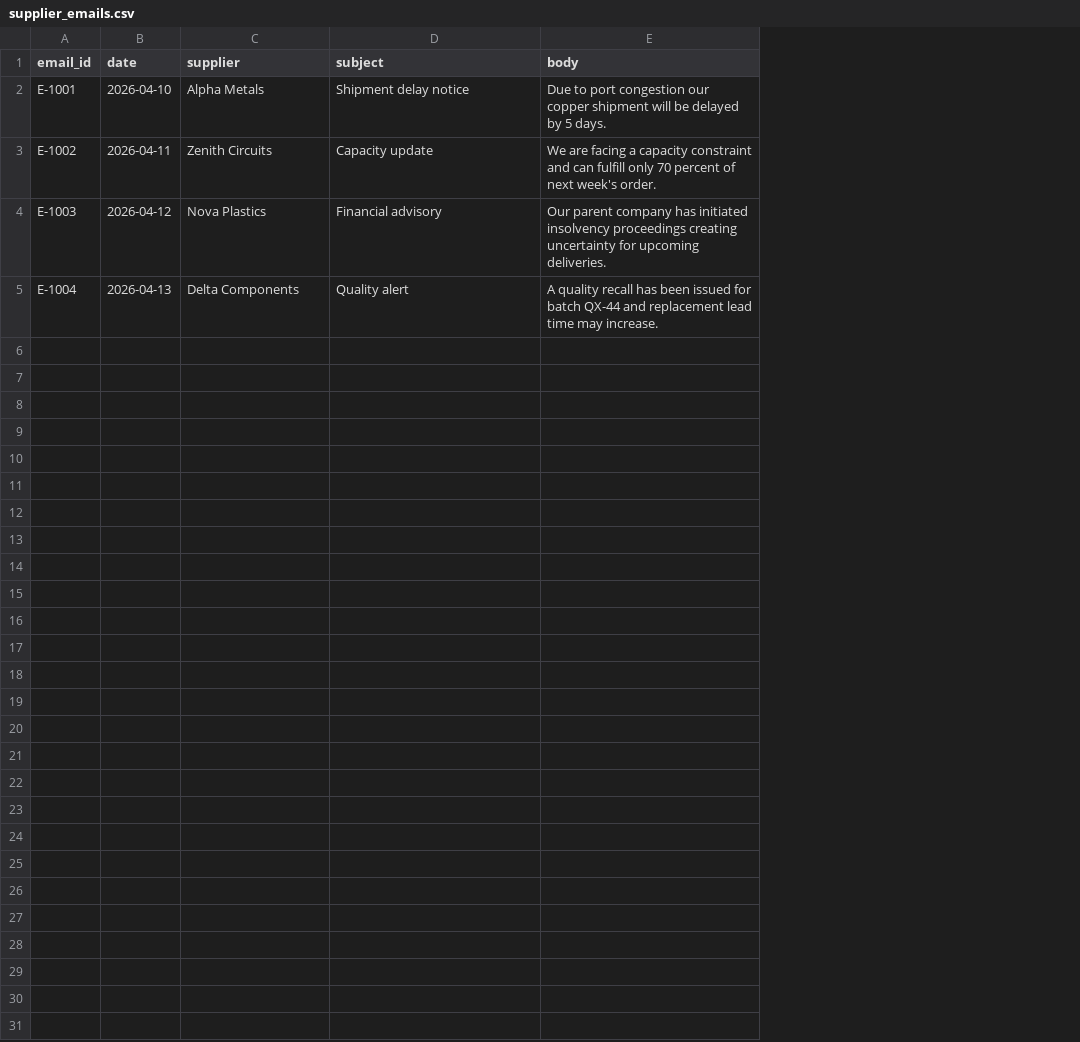
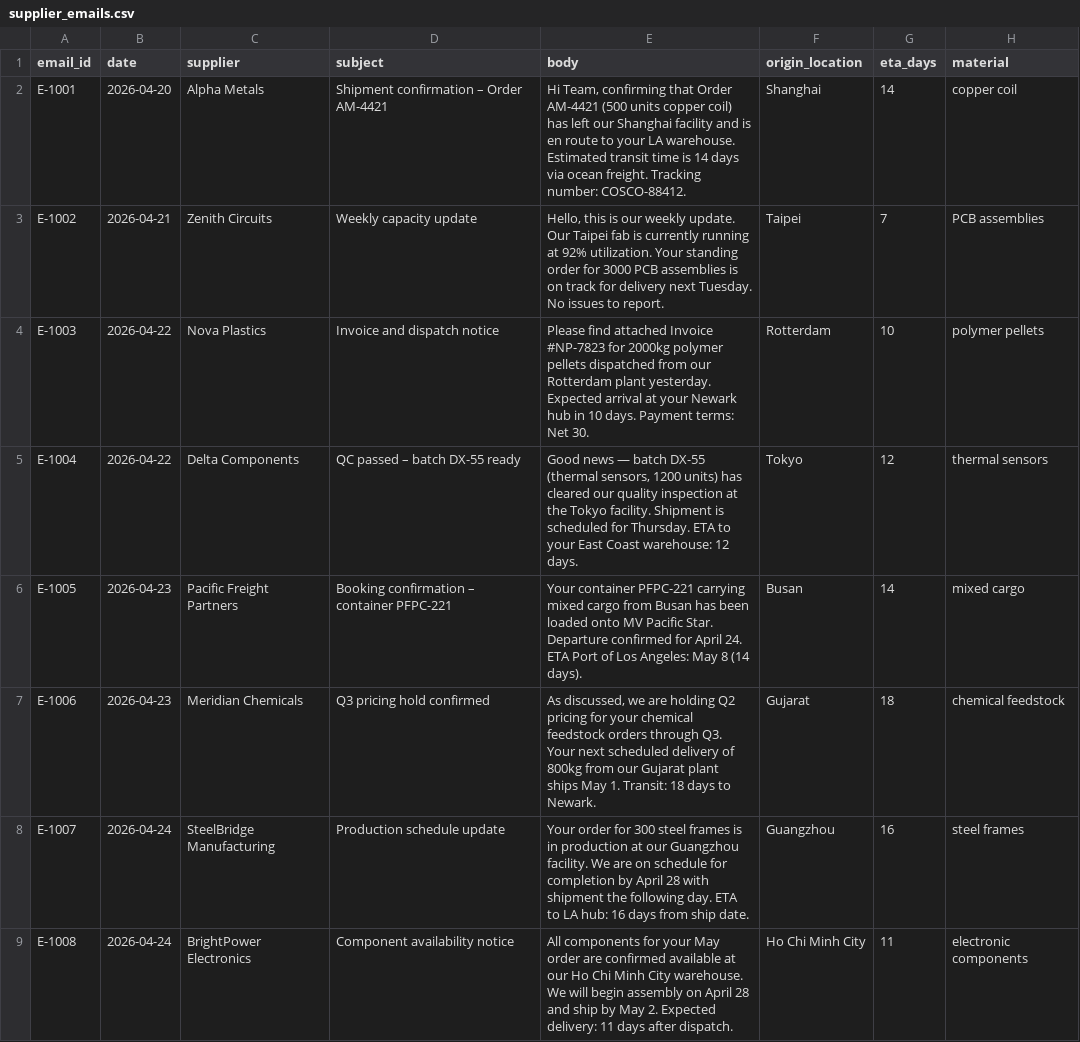
Before and after one commit to Prajyant/supply-chain-disruption-advisor, a CSV file: data/supplier_emails.csv, drawn as a sheet; the diff names each change by its address in the sheet, - before the commit and + after, or states it on an @@ line.

Commit message:
feat: Gemini-powered predictive cross-reference engine, reliable Google News feeds, keyword boundary fix

```diff
--- a/data/supplier_emails.csv
+++ b/data/supplier_emails.csv
+column F (origin_location), rows 2-5: Shanghai | Taipei | Rotterdam | Tokyo
+column G (eta_days), rows 2-5: 14 | 7 | 10 | 12
+column H (material), rows 2-5: copper coil | PCB assemblies | polymer pellets | thermal sensors
-B2 (date): 2026-04-10
+B2 (date): 2026-04-20
-D2 (subject): Shipment delay notice
+D2 (subject): Shipment confirmation – Order AM-4421
-E2 (body): Due to port congestion our copper shipment will be delayed by 5 days.
+E2 (body): Hi Team, confirming that Order AM-4421 (500 units copper coil) has left our Shanghai facility and is en route to your LA warehouse. Estimated transit time is 14 days via ocean freight. Tracking number: COSCO-88412.
-B3 (date): 2026-04-11
+B3 (date): 2026-04-21
-D3 (subject): Capacity update
+D3 (subject): Weekly capacity update
-E3 (body): We are facing a capacity constraint and can fulfill only 70 percent of next week's order.
+E3 (body): Hello, this is our weekly update. Our Taipei fab is currently running at 92% utilization. Your standing order for 3000 PCB assemblies is on track for delivery next Tuesday. No issues to report.
-B4 (date): 2026-04-12
+B4 (date): 2026-04-22
-D4 (subject): Financial advisory
+D4 (subject): Invoice and dispatch notice
-E4 (body): Our parent company has initiated insolvency proceedings creating uncertainty for upcoming deliveries.
+E4 (body): Please find attached Invoice #NP-7823 for 2000kg polymer pellets dispatched from our Rotterdam plant yesterday. Expected arrival at your Newark hub in 10 days. Payment terms: Net 30.
-B5 (date): 2026-04-13
+B5 (date): 2026-04-22
-D5 (subject): Quality alert
+D5 (subject): QC passed – batch DX-55 ready
-E5 (body): A quality recall has been issued for batch QX-44 and replacement lead time may increase.
+E5 (body): Good news — batch DX-55 (thermal sensors, 1200 units) has cleared our quality inspection at the Tokyo facility. Shipment is scheduled for Thursday. ETA to your East Coast warehouse: 12 days.
+row 6: E-1005 | 2026-04-23 | Pacific Freight Partners | Booking confirmation – container PFPC-221 | Your container PFPC-221 carrying mixed cargo from Busan has been loaded onto MV Pacific Star. Departure confirmed for April 24. ETA Port of Los Angeles: May 8 (14 days). | Busan | 14 | mixed cargo
+row 7: E-1006 | 2026-04-23 | Meridian Chemicals | Q3 pricing hold confirmed | As discussed, we are holding Q2 pricing for your chemical feedstock orders through Q3. Your next scheduled delivery of 800kg from our Gujarat plant ships May 1. Transit: 18 days to Newark. | Gujarat | 18 | chemical feedstock
+row 8: E-1007 | 2026-04-24 | SteelBridge Manufacturing | Production schedule update | Your order for 300 steel frames is in production at our Guangzhou facility. We are on schedule for completion by April 28 with shipment the following day. ETA to LA hub: 16 days from ship date. | Guangzhou | 16 | steel frames
+row 9: E-1008 | 2026-04-24 | BrightPower Electronics | Component availability notice | All components for your May order are confirmed available at our Ho Chi Minh City warehouse. We will begin assembly on April 28 and ship by May 2. Expected delivery: 11 days after dispatch. | Ho Chi Minh City | 11 | electronic components
```
Also changed, not shown: 7 other files.
